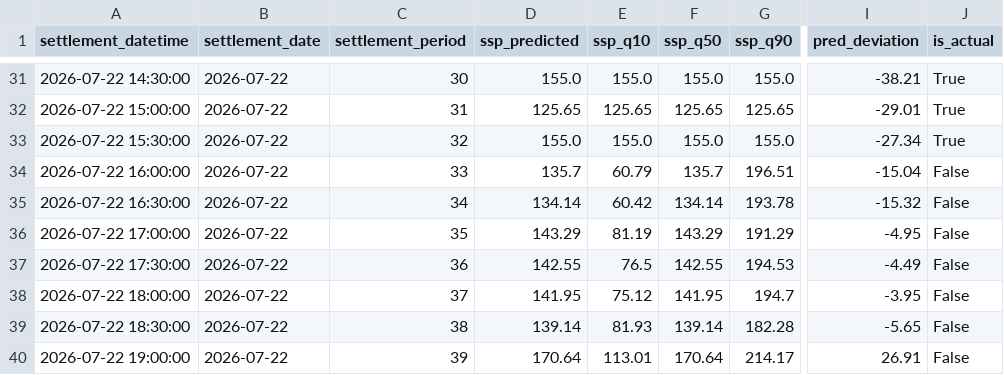
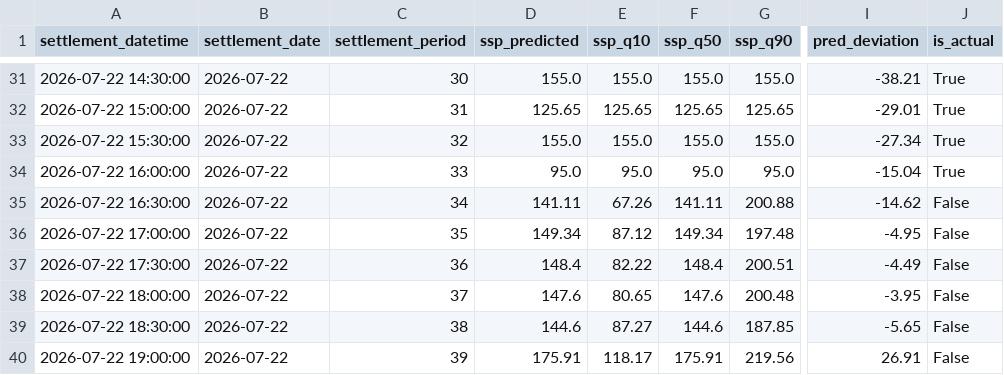
Before and after one commit to liudi23/uk-system-price-forecast, a CSV file: model_assets/next_day_forecast_phase3.csv, drawn as a sheet; only a part is shown, gaps mark what is left out; the diff covers the shown part only; the diff names each change by its address in the sheet, - before the commit and + after, or states it on an @@ line.

```diff
--- a/model_assets/next_day_forecast_phase3.csv
+++ b/model_assets/next_day_forecast_phase3.csv
-D34 (ssp_predicted): 135.7
+D34 (ssp_predicted): 95.0
-E34 (ssp_q10): 60.79
+E34 (ssp_q10): 95.0
-F34 (ssp_q50): 135.7
+F34 (ssp_q50): 95.0
-G34 (ssp_q90): 196.51
+G34 (ssp_q90): 95.0
-J34 (is_actual): False
+J34 (is_actual): True
-D35 (ssp_predicted): 134.14
+D35 (ssp_predicted): 141.11
-E35 (ssp_q10): 60.42
+E35 (ssp_q10): 67.26
-F35 (ssp_q50): 134.14
+F35 (ssp_q50): 141.11
-G35 (ssp_q90): 193.78
+G35 (ssp_q90): 200.88
-I35 (pred_deviation): -15.32
+I35 (pred_deviation): -14.62
-D36 (ssp_predicted): 143.29
+D36 (ssp_predicted): 149.34
-E36 (ssp_q10): 81.19
+E36 (ssp_q10): 87.12
-F36 (ssp_q50): 143.29
+F36 (ssp_q50): 149.34
-G36 (ssp_q90): 191.29
+G36 (ssp_q90): 197.48
-D37 (ssp_predicted): 142.55
+D37 (ssp_predicted): 148.4
-E37 (ssp_q10): 76.5
+E37 (ssp_q10): 82.22
-F37 (ssp_q50): 142.55
+F37 (ssp_q50): 148.4
-G37 (ssp_q90): 194.53
+G37 (ssp_q90): 200.51
-D38 (ssp_predicted): 141.95
+D38 (ssp_predicted): 147.6
-E38 (ssp_q10): 75.12
+E38 (ssp_q10): 80.65
-F38 (ssp_q50): 141.95
+F38 (ssp_q50): 147.6
-G38 (ssp_q90): 194.7
+G38 (ssp_q90): 200.48
-D39 (ssp_predicted): 139.14
+D39 (ssp_predicted): 144.6
-E39 (ssp_q10): 81.93
+E39 (ssp_q10): 87.27
-F39 (ssp_q50): 139.14
+F39 (ssp_q50): 144.6
-G39 (ssp_q90): 182.28
+G39 (ssp_q90): 187.85
-D40 (ssp_predicted): 170.64
+D40 (ssp_predicted): 175.91
-E40 (ssp_q10): 113.01
+E40 (ssp_q10): 118.17
-F40 (ssp_q50): 170.64
+F40 (ssp_q50): 175.91
-G40 (ssp_q90): 214.17
+G40 (ssp_q90): 219.56
```
Also changed, not shown: 36 edited cells elsewhere in this file, 2 other files.
